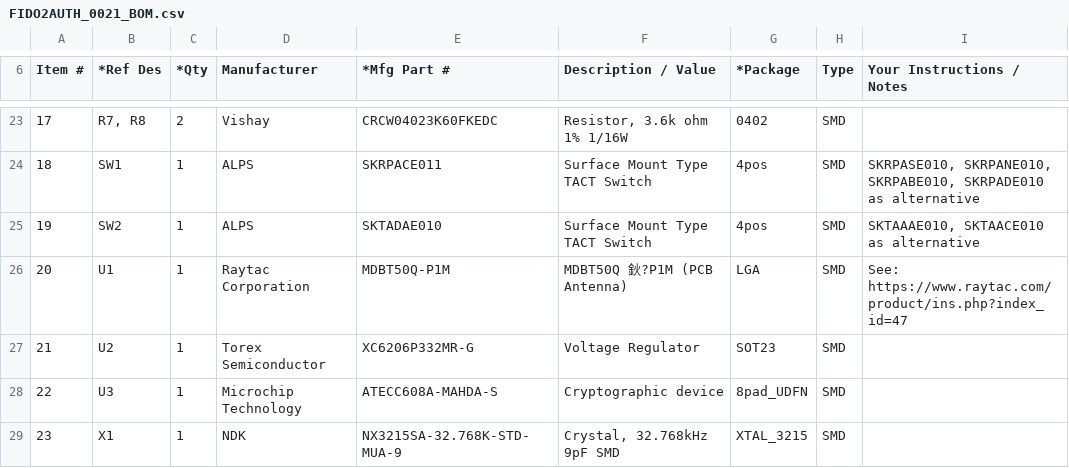
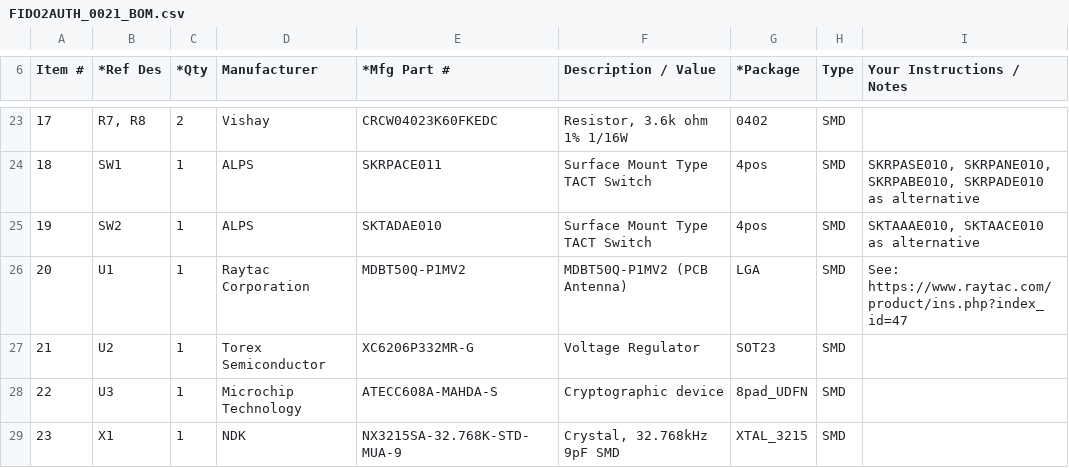
Before and after one commit to diverta/onecard-fido, a CSV file: FIDO2Device/MDBT50Q_Dongle/pcb_rev2_1/bom/FIDO2AUTH_0021_BOM.csv, drawn as a sheet; only a part is shown, gaps mark what is left out.

Commit message:
プリント基板データを修正
・MDBT50Qの品番を修正
（nRF52840のrevアップに伴い品番が変更されたため）
・部品配置データの置き場所と名称を変更
（centroid フォルダーに一本化、拡張子もeagle出力時のオリジナルに変更）

```diff
--- a/FIDO2Device/MDBT50Q_Dongle/pcb_rev2_1/bom/FIDO2AUTH_0021_BOM.csv
+++ b/FIDO2Device/MDBT50Q_Dongle/pcb_rev2_1/bom/FIDO2AUTH_0021_BOM.csv
@@ -25,3 +25,3 @@ Item #,*Ref Des,*Qty,Manufacturer,*Mfg Part #,Description / Value,*Package,Type,
 19,SW2,1,ALPS,SKTADAE010,Surface Mount Type TACT Switch,4pos,SMD,"SKTAAAE010, SKTAACE010 as alternative"
-20,U1,1,Raytac Corporation,MDBT50Q-P1M,MDBT50Q 鈥?P1M (PCB Antenna),LGA,SMD,See: https://www.raytac.com/product/ins.php?index_id=47
+20,U1,1,Raytac Corporation,MDBT50Q-P1MV2,MDBT50Q-P1MV2 (PCB Antenna),LGA,SMD,See: https://www.raytac.com/product/ins.php?index_id=47
 21,U2,1,Torex Semiconductor,XC6206P332MR-G,Voltage Regulator,SOT23,SMD,
```
Also changed, not shown: 3 other files.
